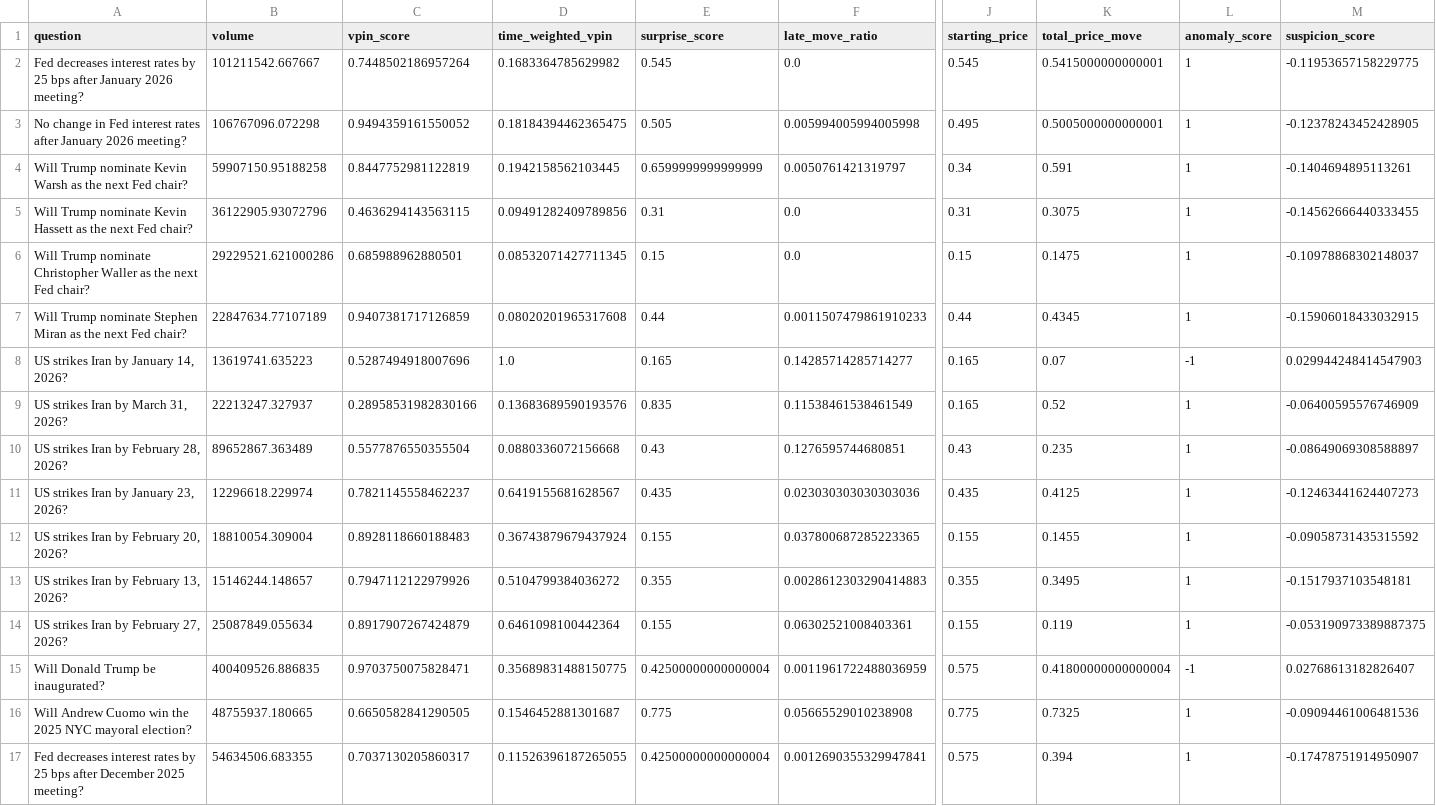
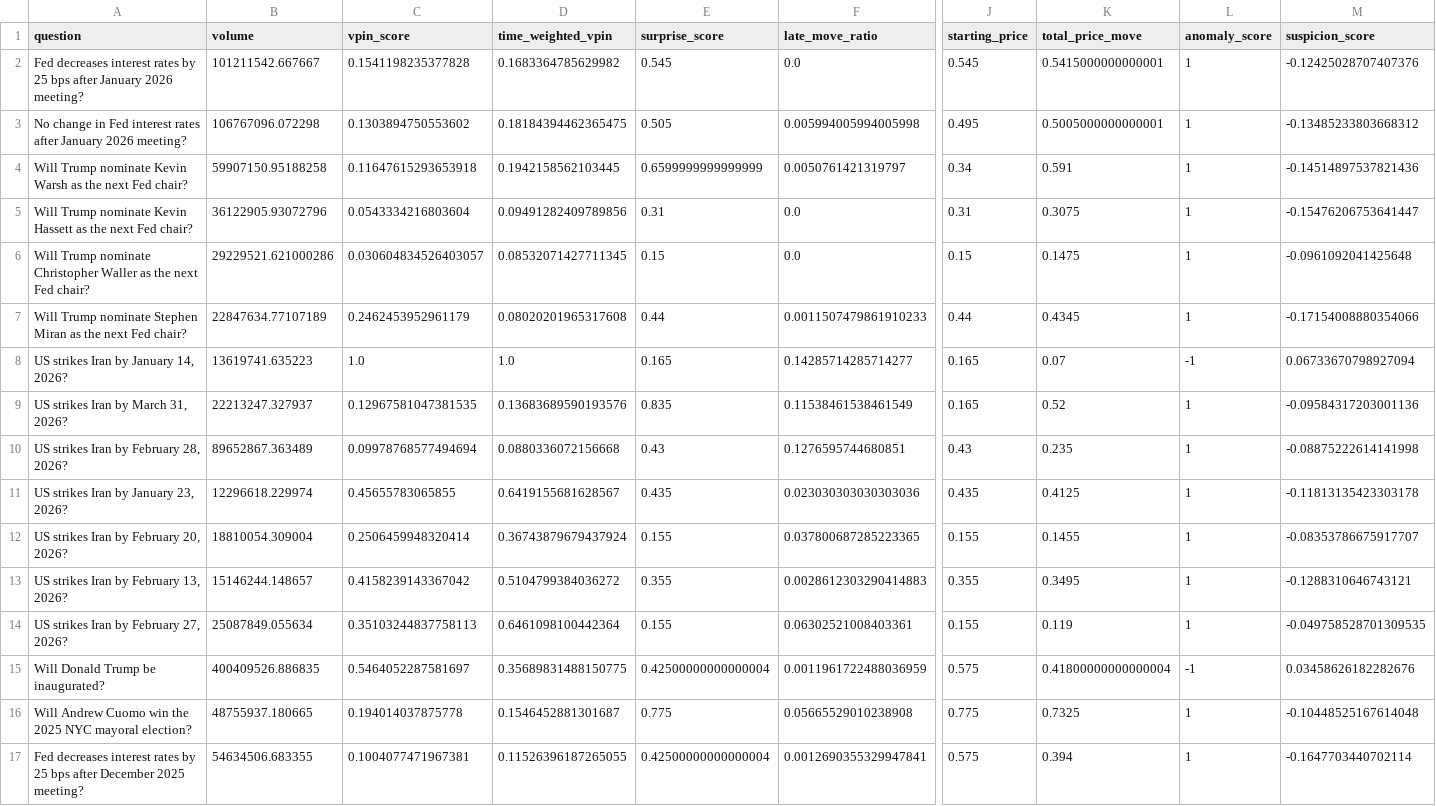
Before and after one commit to chadallen/insider_trading_detection, a CSV file: outputs/df_scored.csv, drawn as a sheet; only a part is shown, gaps mark what is left out; the diff covers the shown part only; the diff names each change by its address in the sheet, - before the commit and + after, or states it on an @@ line.

```diff
--- a/outputs/df_scored.csv
+++ b/outputs/df_scored.csv
-C2 (vpin_score): 0.7448502186957264
+C2 (vpin_score): 0.1541198235377828
-M2 (suspicion_score): -0.11953657158229775
+M2 (suspicion_score): -0.12425028707407376
-C3 (vpin_score): 0.9494359161550052
+C3 (vpin_score): 0.1303894750553602
-M3 (suspicion_score): -0.12378243452428905
+M3 (suspicion_score): -0.13485233803668312
-C4 (vpin_score): 0.8447752981122819
+C4 (vpin_score): 0.11647615293653918
-M4 (suspicion_score): -0.1404694895113261
+M4 (suspicion_score): -0.14514897537821436
-C5 (vpin_score): 0.4636294143563115
+C5 (vpin_score): 0.0543334216803604
-M5 (suspicion_score): -0.14562666440333455
+M5 (suspicion_score): -0.15476206753641447
-C6 (vpin_score): 0.685988962880501
+C6 (vpin_score): 0.030604834526403057
-M6 (suspicion_score): -0.10978868302148037
+M6 (suspicion_score): -0.0961092041425648
-C7 (vpin_score): 0.9407381717126859
+C7 (vpin_score): 0.2462453952961179
-M7 (suspicion_score): -0.15906018433032915
+M7 (suspicion_score): -0.17154008880354066
-C8 (vpin_score): 0.5287494918007696
+C8 (vpin_score): 1.0
-M8 (suspicion_score): 0.029944248414547903
+M8 (suspicion_score): 0.06733670798927094
-C9 (vpin_score): 0.28958531982830166
+C9 (vpin_score): 0.12967581047381535
-M9 (suspicion_score): -0.06400595576746909
+M9 (suspicion_score): -0.09584317203001136
-C10 (vpin_score): 0.5577876550355504
+C10 (vpin_score): 0.09978768577494694
-M10 (suspicion_score): -0.08649069308588897
+M10 (suspicion_score): -0.08875222614141998
-C11 (vpin_score): 0.7821145558462237
+C11 (vpin_score): 0.45655783065855
-M11 (suspicion_score): -0.12463441624407273
+M11 (suspicion_score): -0.11813135423303178
-C12 (vpin_score): 0.8928118660188483
+C12 (vpin_score): 0.2506459948320414
-M12 (suspicion_score): -0.09058731435315592
+M12 (suspicion_score): -0.08353786675917707
-C13 (vpin_score): 0.7947112122979926
+C13 (vpin_score): 0.4158239143367042
-M13 (suspicion_score): -0.1517937103548181
+M13 (suspicion_score): -0.1288310646743121
-C14 (vpin_score): 0.8917907267424879
+C14 (vpin_score): 0.35103244837758113
-M14 (suspicion_score): -0.053190973389887375
+M14 (suspicion_score): -0.049758528701309535
-C15 (vpin_score): 0.9703750075828471
+C15 (vpin_score): 0.5464052287581697
-M15 (suspicion_score): 0.02768613182826407
+M15 (suspicion_score): 0.03458626182282676
-C16 (vpin_score): 0.6650582841290505
+C16 (vpin_score): 0.194014037875778
-M16 (suspicion_score): -0.09094461006481536
+M16 (suspicion_score): -0.10448525167614048
-C17 (vpin_score): 0.7037130205860317
+C17 (vpin_score): 0.1004077471967381
-M17 (suspicion_score): -0.17478751914950907
+M17 (suspicion_score): -0.1647703440702114
```
Also changed, not shown: 2 added rows and 122 edited cells elsewhere in this file, outputs/df_combined.csv, 1 other file.
